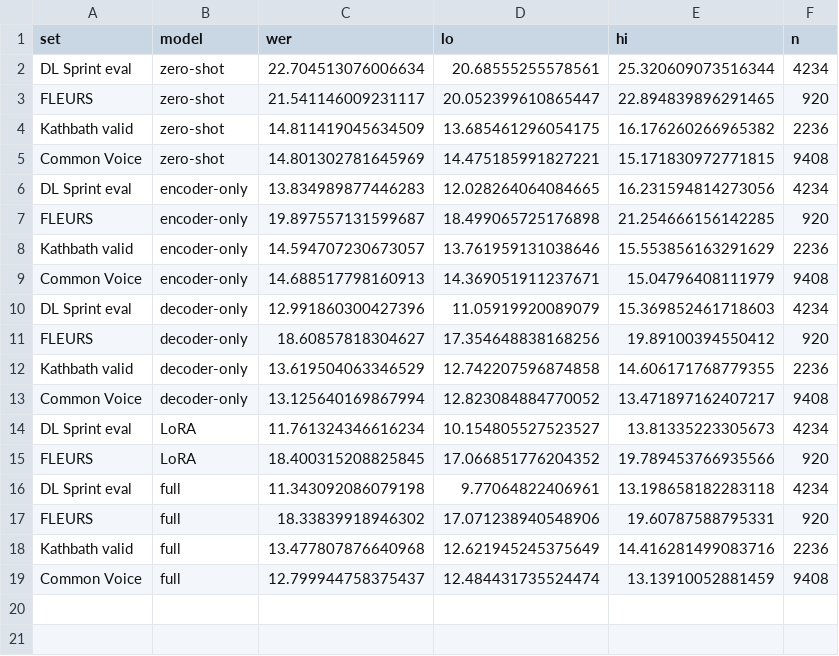
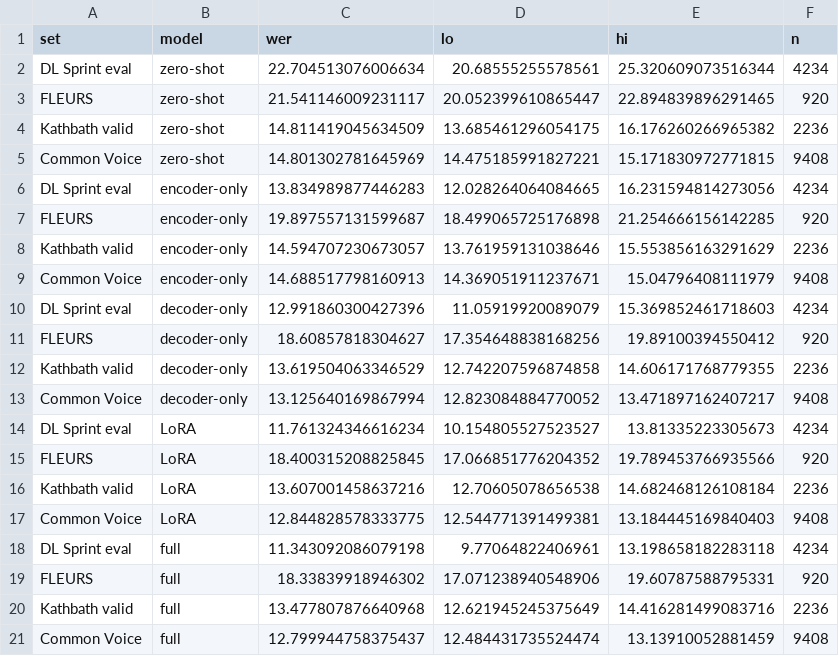
Before and after one commit to omikhan4901/asr, a CSV file: figures/data/f4_finetune_by_set.csv, drawn as a sheet.

Commit message:
README: train x test matrix (Figure 13), rescoring after fine-tuning, LoRA rows complete
New section 5.8 with the matrix heatmap (M1-M5 on four test sets, paired CIs vs
zero-shot), 5.9 stacking and anatomy on the fine-tuned model's 12-best; Figure 8
now includes LoRA on Kathbath and Common Voice (Kaggle T4 rows); abstract,
hardware, threats and conclusion updated.

```diff
--- a/figures/data/f4_finetune_by_set.csv
+++ b/figures/data/f4_finetune_by_set.csv
@@ -15,2 +15,4 @@ DL Sprint eval,LoRA,11.761324346616234,10.154805527523527,13.81335223305673,4234
 FLEURS,LoRA,18.400315208825845,17.066851776204352,19.789453766935566,920
+Kathbath valid,LoRA,13.607001458637216,12.70605078656538,14.682468126108184,2236
+Common Voice,LoRA,12.844828578333775,12.544771391499381,13.184445169840403,9408
 DL Sprint eval,full,11.343092086079198,9.77064822406961,13.198658182283118,4234
```
Also changed, not shown: 8 other files.
